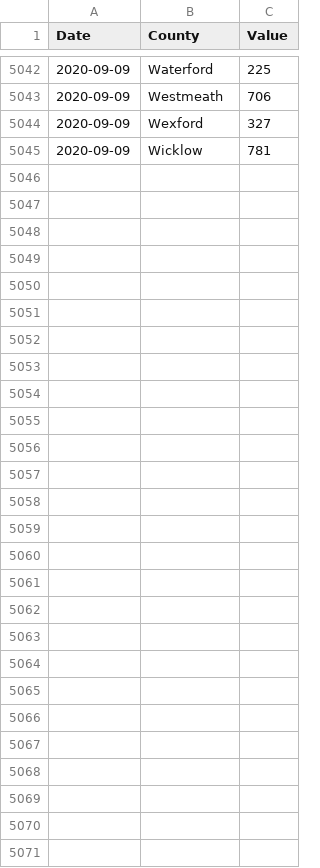
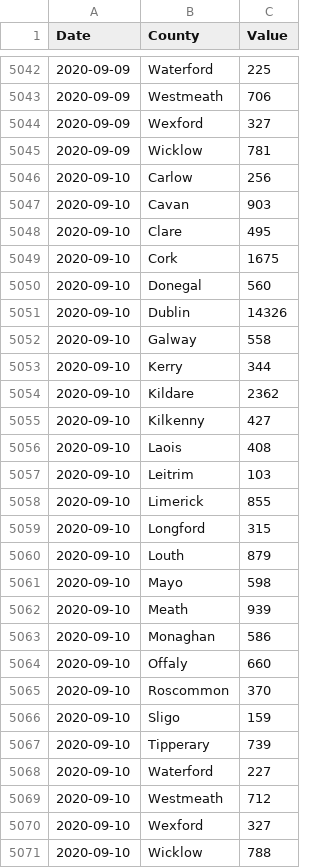
Before and after one commit to DavideMagno/IrelandCovidData, a CSV file: Covid19_Data_By_County.csv, drawn as a sheet; only a part is shown, gaps mark what is left out; the diff names each change by its address in the sheet, - before the commit and + after, or states it on an @@ line.

```diff
--- a/Covid19_Data_By_County.csv
+++ b/Covid19_Data_By_County.csv
+row 5046: 2020-09-10 | Carlow | 256
+row 5047: 2020-09-10 | Cavan | 903
+row 5048: 2020-09-10 | Clare | 495
+row 5049: 2020-09-10 | Cork | 1675
+row 5050: 2020-09-10 | Donegal | 560
+row 5051: 2020-09-10 | Dublin | 14326
+row 5052: 2020-09-10 | Galway | 558
+row 5053: 2020-09-10 | Kerry | 344
+row 5054: 2020-09-10 | Kildare | 2362
+row 5055: 2020-09-10 | Kilkenny | 427
+row 5056: 2020-09-10 | Laois | 408
+row 5057: 2020-09-10 | Leitrim | 103
+row 5058: 2020-09-10 | Limerick | 855
+row 5059: 2020-09-10 | Longford | 315
+row 5060: 2020-09-10 | Louth | 879
+row 5061: 2020-09-10 | Mayo | 598
+row 5062: 2020-09-10 | Meath | 939
+row 5063: 2020-09-10 | Monaghan | 586
+row 5064: 2020-09-10 | Offaly | 660
+row 5065: 2020-09-10 | Roscommon | 370
+row 5066: 2020-09-10 | Sligo | 159
+row 5067: 2020-09-10 | Tipperary | 739
+row 5068: 2020-09-10 | Waterford | 227
+row 5069: 2020-09-10 | Westmeath | 712
+row 5070: 2020-09-10 | Wexford | 327
+row 5071: 2020-09-10 | Wicklow | 788
```
Also changed, not shown: Covid19_Data_Positive_Characteristics.csv, Covid19_Data_Total_Ireland.csv.
